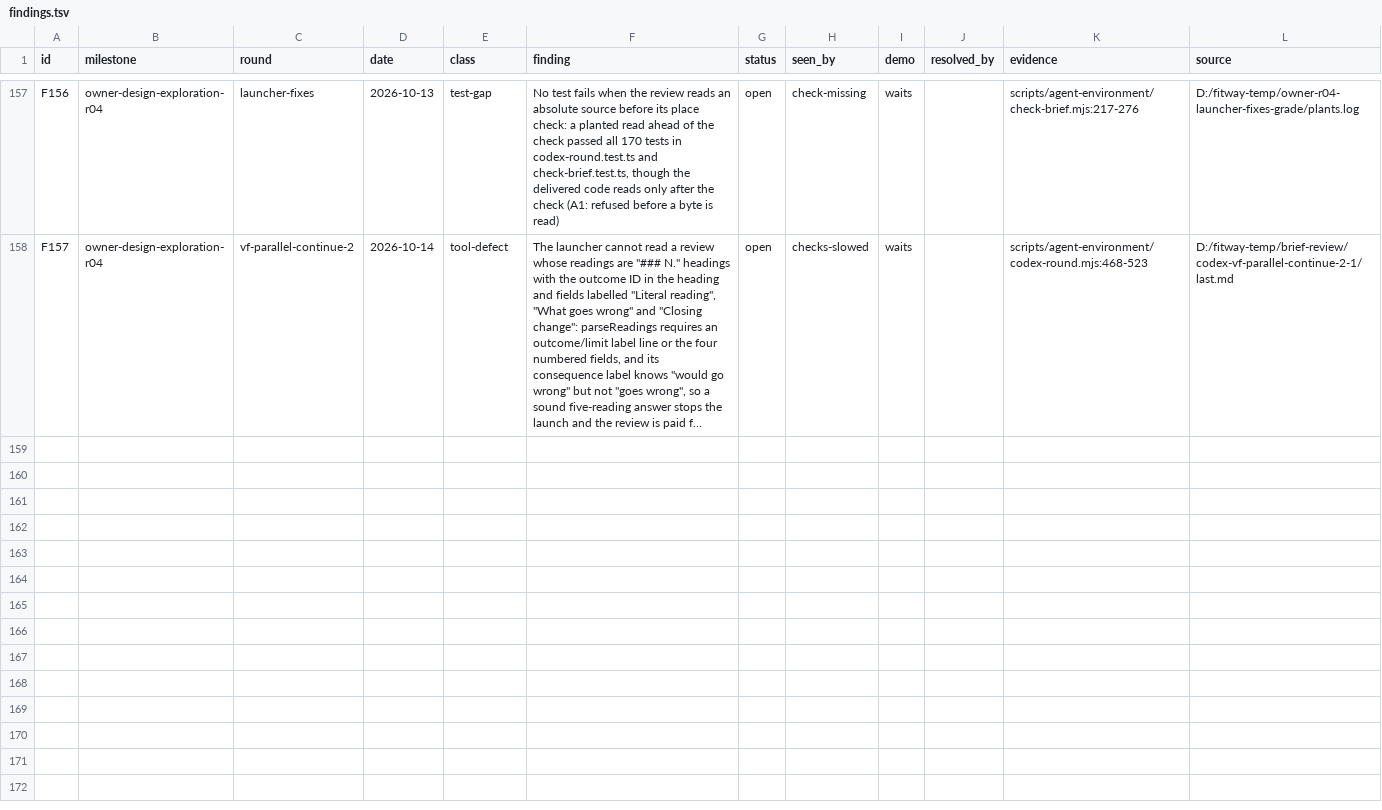
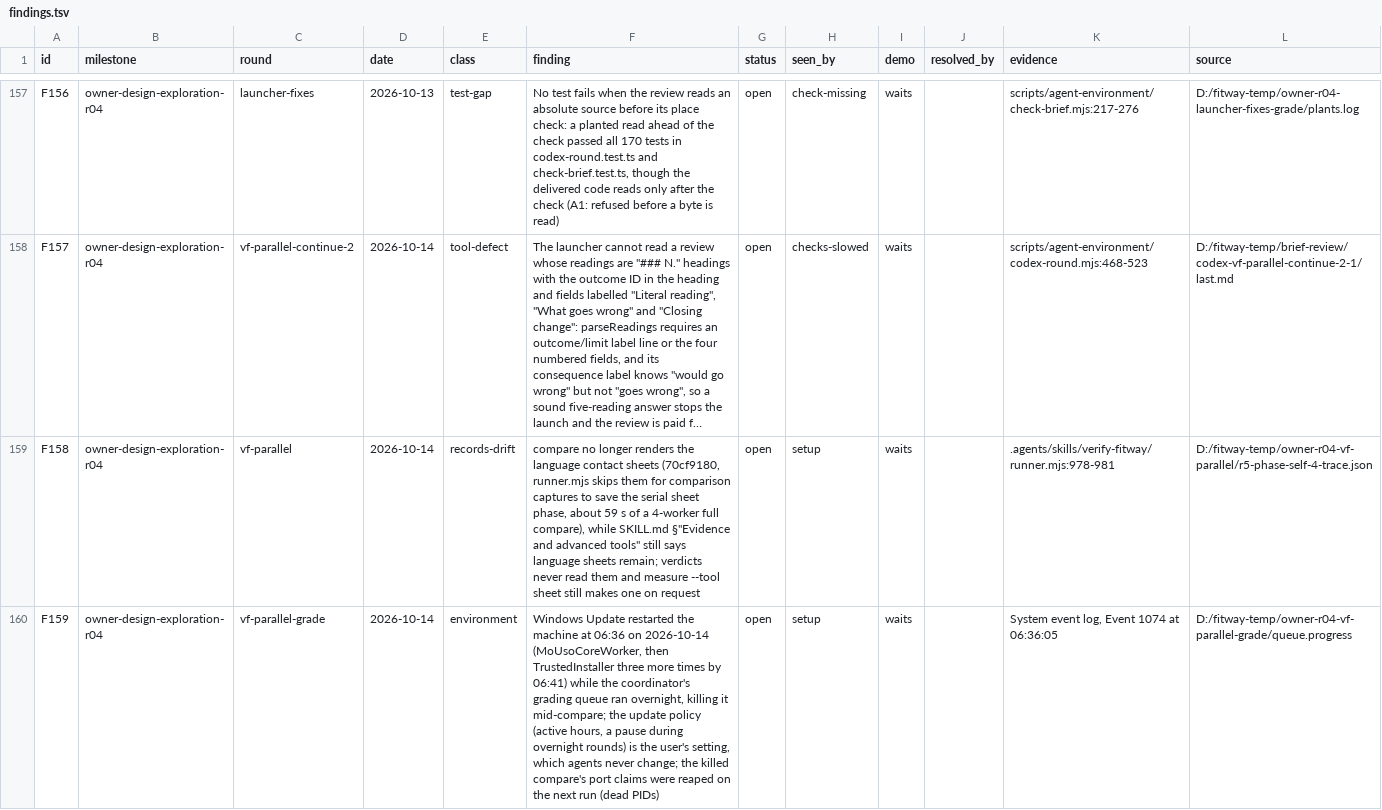
Before and after one commit to zsnqi/fitway, a TSV file: docs/phase-records/handoffs/agent-environment/findings.tsv, drawn as a sheet; only a part is shown, gaps mark what is left out; long unchanged cells end in …; the diff names each change by its address in the sheet, - before the commit and + after, or states it on an @@ line.

```diff
--- a/docs/phase-records/handoffs/agent-environment/findings.tsv
+++ b/docs/phase-records/handoffs/agent-environment/findings.tsv
+row 159: F158 | owner-design-exploration-r04 | vf-parallel | 2026-10-14 | records-drift | compare no longer renders the language contact sheets (70cf9180, runner.mjs skips them for comparison captures to save the serial sheet phase, about 59 s of a 4-worker full compare), while SKILL.md §"Evidence and advanced tools" still says language sheets remain; verdicts never read them and measure --tool sheet still makes one on request | open | setup | waits |  | .agents/skills/verify-fitway/runner.mjs:978-981 | D:/fitway-temp/owner-r04-vf-parallel/r5-phase-self-4-trace.json
+row 160: F159 | owner-design-exploration-r04 | vf-parallel-grade | 2026-10-14 | environment | Windows Update restarted the machine at 06:36 on 2026-10-14 (MoUsoCoreWorker, then TrustedInstaller three more times by 06:41) while the coordinator's grading queue ran overnight, killing it mid-compare; the update policy (active hours, a pause during overnight rounds) is the user's setting, which agents never change; the killed compare's port claims were reaped on the next run (dead PIDs) | open | setup | waits |  | System event log, Event 1074 at 06:36:05 | D:/fitway-temp/owner-r04-vf-parallel-grade/queue.progress
```
Also changed, not shown: 3 other files.
